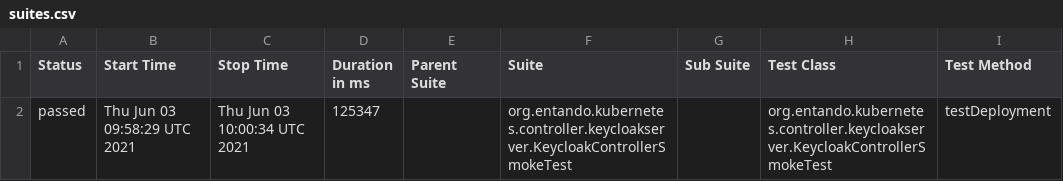
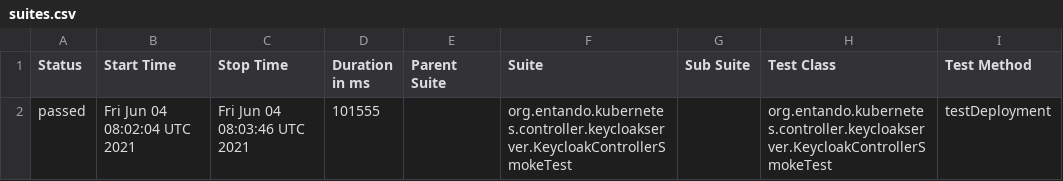
Before and after one commit to entando-k8s/devops-results-06-07-2021, a CSV file: entando-k8s-keycloak-controller/PR-28/allure-smoke-reports/data/suites.csv, drawn as a sheet; only a part is shown; the diff names each change by its address in the sheet, - before the commit and + after, or states it on an @@ line.

Commit message:
Publishing files for path entando-k8s-keycloak-controller/PR-28

```diff
--- a/entando-k8s-keycloak-controller/PR-28/allure-smoke-reports/data/suites.csv
+++ b/entando-k8s-keycloak-controller/PR-28/allure-smoke-reports/data/suites.csv
-B2 (Start Time): Thu Jun 03 09:58:29 UTC 2021
+B2 (Start Time): Fri Jun 04 08:02:04 UTC 2021
-C2 (Stop Time): Thu Jun 03 10:00:34 UTC 2021
+C2 (Stop Time): Fri Jun 04 08:03:46 UTC 2021
-D2 (Duration in ms): 125347
+D2 (Duration in ms): 101555
```
Also changed, not shown: 15 other files.
